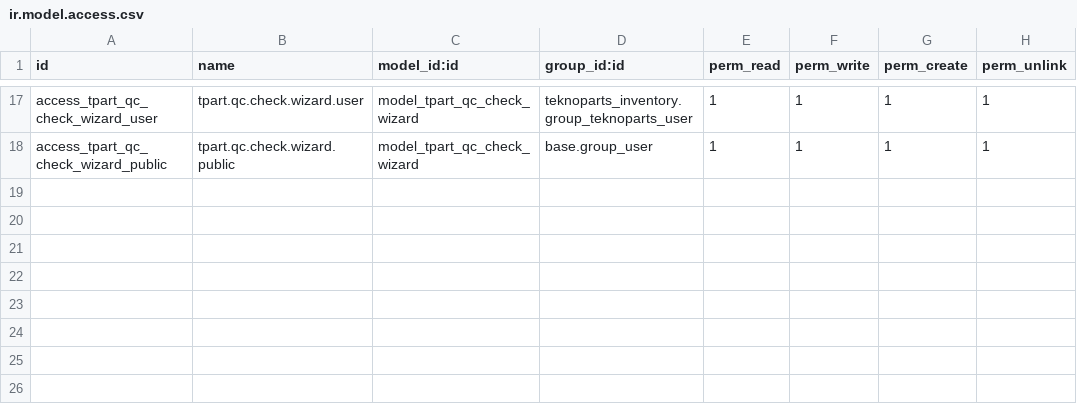
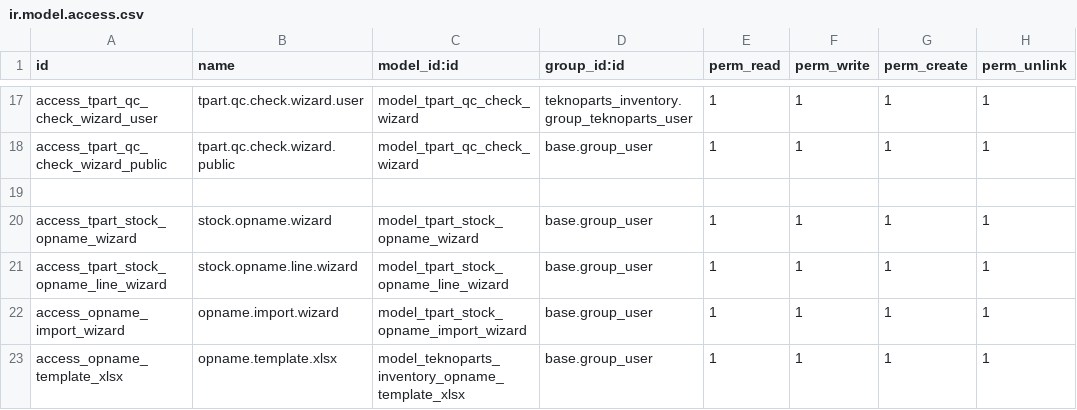
Before and after one commit to FaqihAzh/ssi-odoo-practice, a CSV file: custom_addons/teknoparts_inventory/security/ir.model.access.csv, drawn as a sheet; only a part is shown, gaps mark what is left out.

```diff
--- a/custom_addons/teknoparts_inventory/security/ir.model.access.csv
+++ b/custom_addons/teknoparts_inventory/security/ir.model.access.csv
@@ -18 +18,6 @@ access_tpart_qc_check_wizard_user,tpart.qc.check.wizard.user,model_tpart_qc_chec
 access_tpart_qc_check_wizard_public,tpart.qc.check.wizard.public,model_tpart_qc_check_wizard,base.group_user,1,1,1,1
+
+access_tpart_stock_opname_wizard,stock.opname.wizard,model_tpart_stock_opname_wizard,base.group_user,1,1,1,1
+access_tpart_stock_opname_line_wizard,stock.opname.line.wizard,model_tpart_stock_opname_line_wizard,base.group_user,1,1,1,1
+access_opname_import_wizard,opname.import.wizard,model_tpart_stock_opname_import_wizard,base.group_user,1,1,1,1
+access_opname_template_xlsx,opname.template.xlsx,model_teknoparts_inventory_opname_template_xlsx,base.group_user,1,1,1,1
```
Also changed, not shown: 15 other files.
